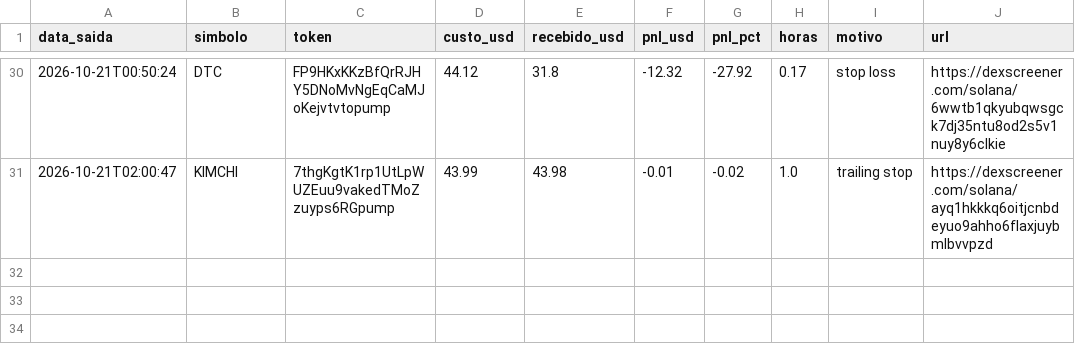
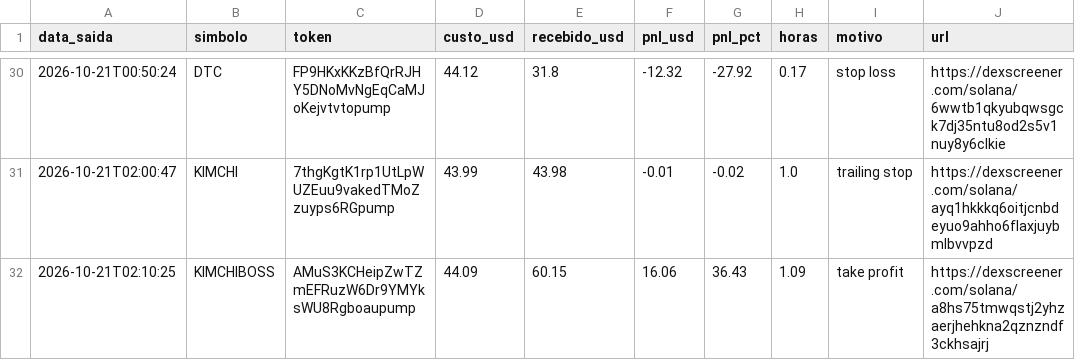
Before and after one commit to Herlms/bot-memecoins, a CSV file: trades.csv, drawn as a sheet; only a part is shown, gaps mark what is left out.

```diff
--- a/trades.csv
+++ b/trades.csv
@@ -31 +31,2 @@ data_saida,simbolo,token,custo_usd,recebido_usd,pnl_usd,pnl_pct,horas,motivo,url
 2026-10-21T02:00:47,KIMCHI,7thgKgtK1rp1UtLpWUZEuu9vakedTMoZzuyps6RGpump,43.99,43.98,-0.01,-0.02,1.0,trailing stop,https://dexscreener.com/solana/ayq1hkkkq6oitjcnbdeyuo9ahho6flaxjuybmlbvvpzd
+2026-10-21T02:10:25,KIMCHIBOSS,AMuS3KCHeipZwTZmEFRuzW6Dr9YMYksWU8Rgboaupump,44.09,60.15,16.06,36.43,1.09,take profit,https://dexscreener.com/solana/a8hs75tmwqstj2yhzaerjhehkna2qznzndf3ckhsajrj
```
Also changed, not shown: 3 other files.
